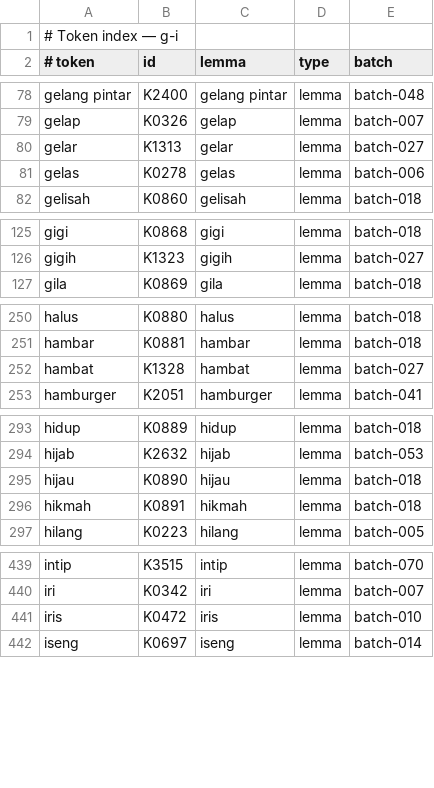
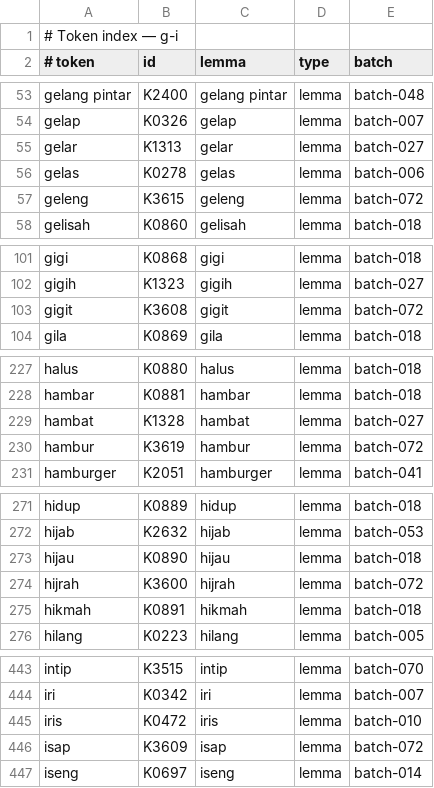
Before and after one commit to semoliginon-ops/Lexara-Chatbot, a TSV file: data/kamus/index/g-i.tsv, drawn as a sheet; only a part is shown, gaps mark what is left out; the diff covers the shown part only.

Commit message:
Update dictionary token index for batch 072

```diff
--- a/data/kamus/index/g-i.tsv
+++ b/data/kamus/index/g-i.tsv
@@ -81,2 +56,3 @@ gelar	K1313	gelar	lemma	batch-027
 gelas	K0278	gelas	lemma	batch-006
+geleng	K3615	geleng	lemma	batch-072
 gelisah	K0860	gelisah	lemma	batch-018
@@ -126,2 +102,3 @@ gigi	K0868	gigi	lemma	batch-018
 gigih	K1323	gigih	lemma	batch-027
+gigit	K3608	gigit	lemma	batch-072
 gila	K0869	gila	lemma	batch-018
@@ -252,2 +229,3 @@ hambar	K0881	hambar	lemma	batch-018
 hambat	K1328	hambat	lemma	batch-027
+hambur	K3619	hambur	lemma	batch-072
 hamburger	K2051	hamburger	lemma	batch-041
@@ -295,2 +273,3 @@ hijab	K2632	hijab	lemma	batch-053
 hijau	K0890	hijau	lemma	batch-018
+hijrah	K3600	hijrah	lemma	batch-072
 hikmah	K0891	hikmah	lemma	batch-018
@@ -441,2 +445,3 @@ iri	K0342	iri	lemma	batch-007
 iris	K0472	iris	lemma	batch-010
+isap	K3609	isap	lemma	batch-072
 iseng	K0697	iseng	lemma	batch-014
```
Also changed, not shown: 25 moved rows elsewhere in this file.
